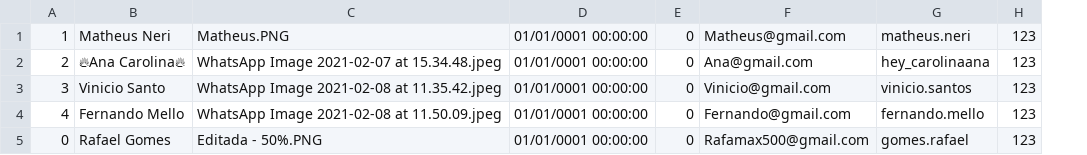
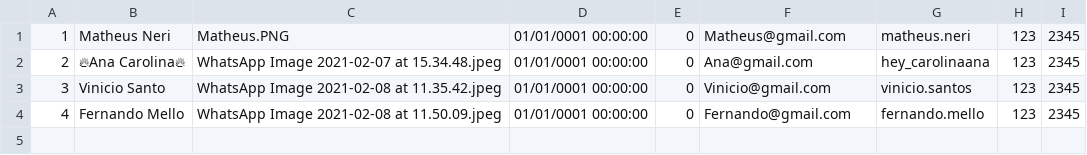
Before and after one commit to RafaelGomes01/InstaDev-G5, a CSV file: Database/usuarios.csv, drawn as a sheet; removed rows and columns are numbered as before the commit, all else as after; the diff names each change by its address in the sheet, - before the commit and + after, or states it on an @@ line.

```diff
--- a/Database/usuarios.csv
+++ b/Database/usuarios.csv
+column I, rows 1-4: all 2345
-row 5: 0 | Rafael Gomes | Editada - 50%.PNG | 01/01/0001 00:00:00 | 0 | Rafamax500@gmail.com | gomes.rafael | 123
```
Also changed, not shown: 27 other files.
